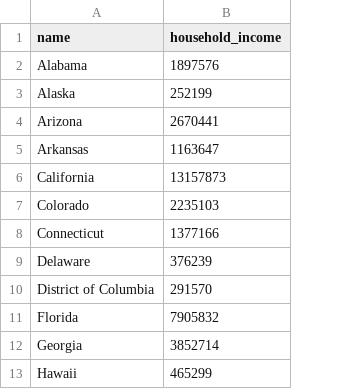
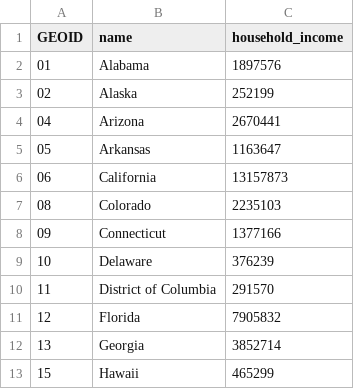
Before and after one commit to AbhijotBedi/Week-12-Cartogram, a CSV file: Exercise/state_h_income.csv, drawn as a sheet; only a part is shown; the diff names each change by its address in the sheet, - before the commit and + after, or states it on an @@ line.

Commit message:
Update state_h_income.csv

```diff
--- a/Exercise/state_h_income.csv
+++ b/Exercise/state_h_income.csv
+column A (GEOID), rows 2-13: 01 | 02 | 04 | 05 | 06 | 08 | 09 | 10 | 11 | 12 | 13 | 15
```
